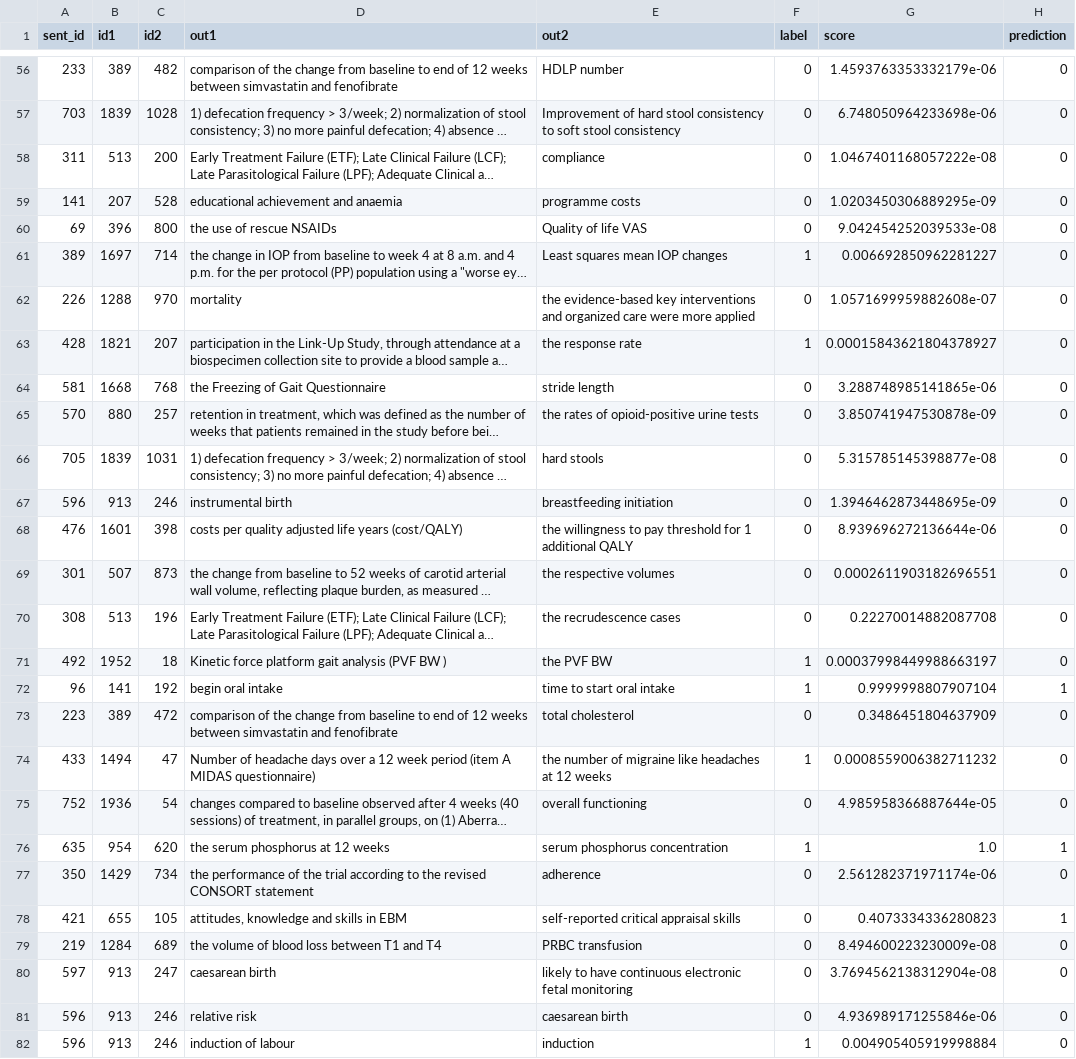
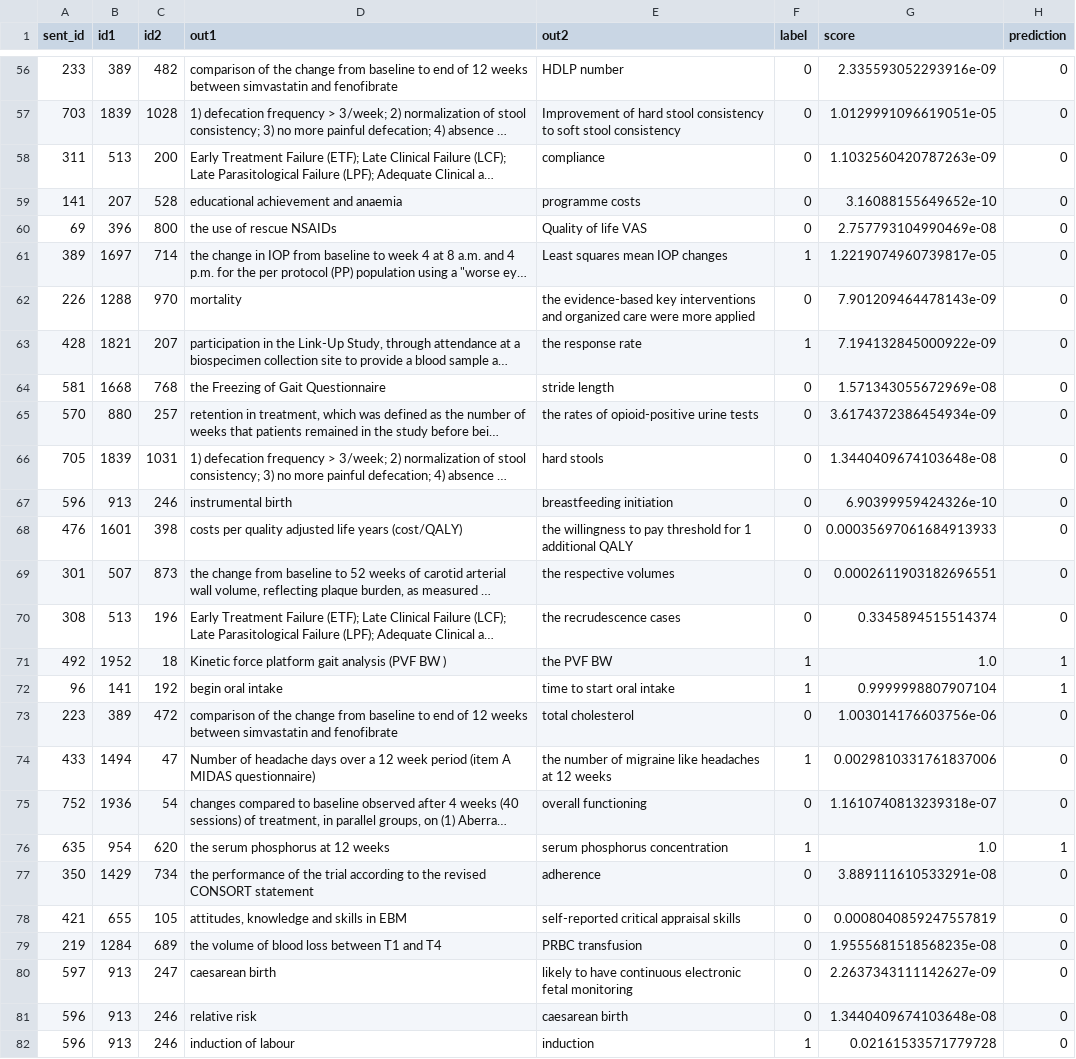
Before and after one commit to ta5946/Spin, a TSV file: data/out/mistral/fix.tsv, drawn as a sheet; only a part is shown, gaps mark what is left out; long unchanged cells end in …; the diff covers the shown part only; the diff names each change by its address in the sheet, - before the commit and + after, or states it on an @@ line.

```diff
--- a/data/out/mistral/fix.tsv
+++ b/data/out/mistral/fix.tsv
-G56 (score): 1.4593763353332179e-06
+G56 (score): 2.335593052293916e-09
-G57 (score): 6.748050964233698e-06
+G57 (score): 1.0129991096619051e-05
-G58 (score): 1.0467401168057222e-08
+G58 (score): 1.1032560420787263e-09
-G59 (score): 1.0203450306889295e-09
+G59 (score): 3.16088155649652e-10
-G60 (score): 9.042454252039533e-08
+G60 (score): 2.757793104990469e-08
-G61 (score): 0.006692850962281227
+G61 (score): 1.2219074960739817e-05
-G62 (score): 1.0571699959882608e-07
+G62 (score): 7.901209464478143e-09
-G63 (score): 0.00015843621804378927
+G63 (score): 7.194132845000922e-09
-G64 (score): 3.288748985141865e-06
+G64 (score): 1.571343055672969e-08
-G65 (score): 3.850741947530878e-09
+G65 (score): 3.6174372386454934e-09
-G66 (score): 5.315785145398877e-08
+G66 (score): 1.3440409674103648e-08
-G67 (score): 1.3946462873448695e-09
+G67 (score): 6.90399959424326e-10
-G68 (score): 8.939696272136644e-06
+G68 (score): 0.00035697061684913933
-G70 (score): 0.22270014882087708
+G70 (score): 0.3345894515514374
-G71 (score): 0.00037998449988663197
+G71 (score): 1.0
-H71 (prediction): 0
+H71 (prediction): 1
-G73 (score): 0.3486451804637909
+G73 (score): 1.003014176603756e-06
-G74 (score): 0.0008559006382711232
+G74 (score): 0.0029810331761837006
-G75 (score): 4.985958366887644e-05
+G75 (score): 1.1610740813239318e-07
-G77 (score): 2.561282371971174e-06
+G77 (score): 3.889111610533291e-08
-G78 (score): 0.4073334336280823
+G78 (score): 0.0008040859247557819
-H78 (prediction): 1
+H78 (prediction): 0
-G79 (score): 8.494600223230009e-08
+G79 (score): 1.9555681518568235e-08
-G80 (score): 3.7694562138312904e-08
+G80 (score): 2.2637343111142627e-09
-G81 (score): 4.936989171255846e-06
+G81 (score): 1.3440409674103648e-08
-G82 (score): 0.004905405919998884
+G82 (score): 0.02161533571779728
```
Also changed, not shown: 169 edited cells elsewhere in this file, data/out/bio/fix.tsv, data/out/olmo/fix.tsv, 4 other files.
